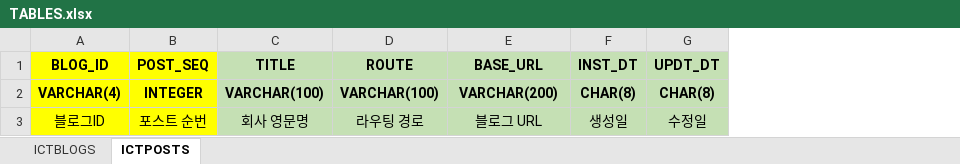
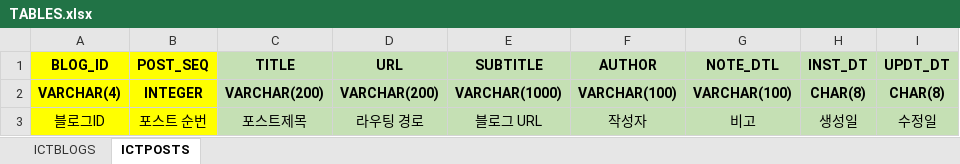
Before and after one commit to eurowondollaryen/sayho-techblog-scraper, an Excel workbook: queries/TABLES.xlsx, sheet ICTPOSTS, drawn as a sheet; values as stored, in another font and other column widths than the file's, no borders; the diff names each change by its address in the sheet, - before the commit and + after, or states it on an @@ line.

Commit message:
table

```diff
--- a/queries/TABLES.xlsx (sheet ICTPOSTS)
+++ b/queries/TABLES.xlsx (sheet ICTPOSTS)
+column F (AUTHOR), rows 2-3: VARCHAR(100) | 작성자
+column G (NOTE_DTL), rows 2-3: VARCHAR(100) | 비고
-D1: ROUTE
+D1: URL
-E1: BASE_URL
+E1: SUBTITLE
-C2 (TITLE): VARCHAR(100)
+C2 (TITLE): VARCHAR(200)
-D2 (URL): VARCHAR(100)
+D2 (URL): VARCHAR(200)
-E2 (SUBTITLE): VARCHAR(200)
+E2 (SUBTITLE): VARCHAR(1000)
-C3 (TITLE): 회사 영문명
+C3 (TITLE): 포스트제목
```
